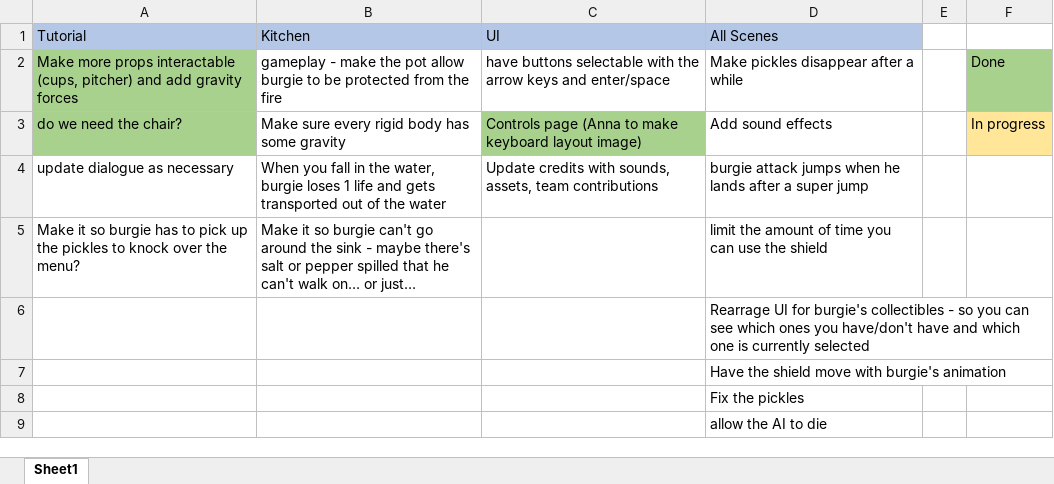
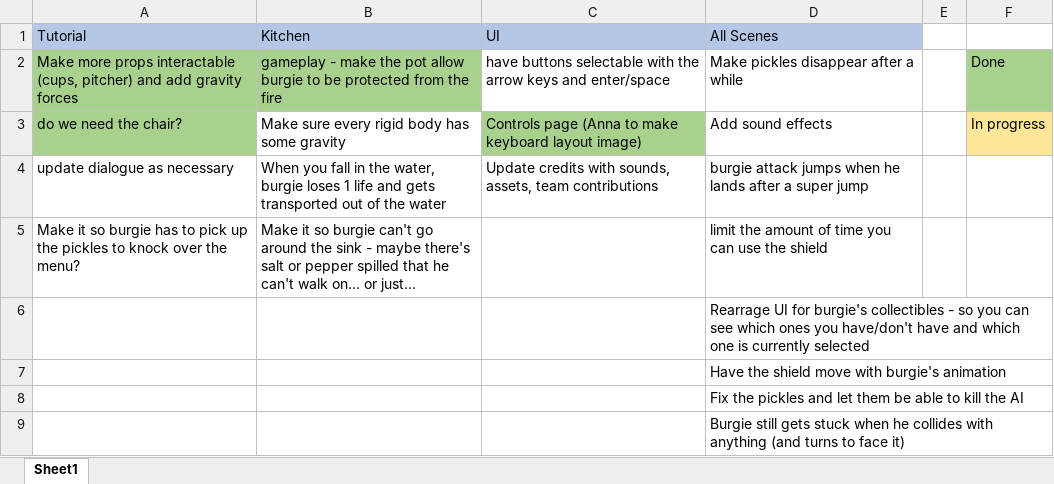
Before and after one commit to bgipson/CS-4455-Spr-2018-Project, an Excel workbook: ToDo/ToDoList.xlsx, sheet Sheet1, drawn as a sheet; long unchanged cells end in …; values as stored, in another font and other column widths than the file's, no borders; the diff names each change by its address in the sheet, - before the commit and + after, or states it on an @@ line.

Commit message:
ToDo

```diff
--- a/ToDo/ToDoList.xlsx (sheet Sheet1)
+++ b/ToDo/ToDoList.xlsx (sheet Sheet1)
-B2 fill: none
+B2 fill: #A9D18E
-D8 (All Scenes): Fix the pickles
+D8 (All Scenes): Fix the pickles and let them be able to kill the AI
-D9 (All Scenes): allow the AI to die
+D9 (All Scenes): Burgie still gets stuck when he collides with anything (and turns to face it)
```
